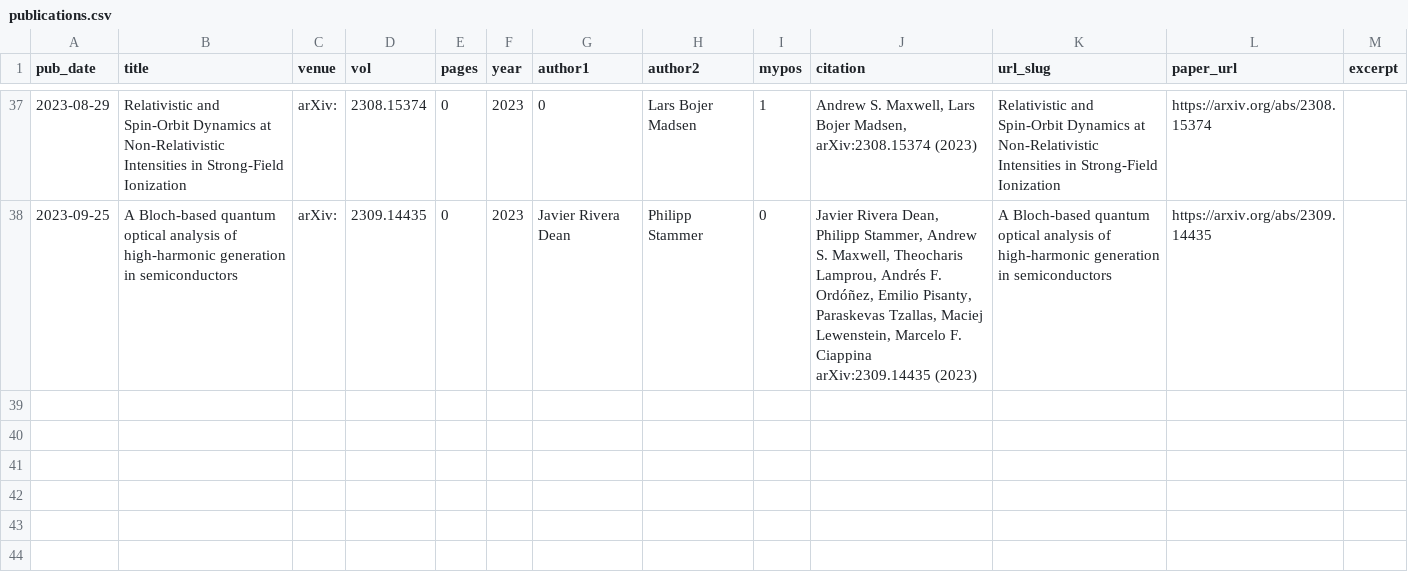
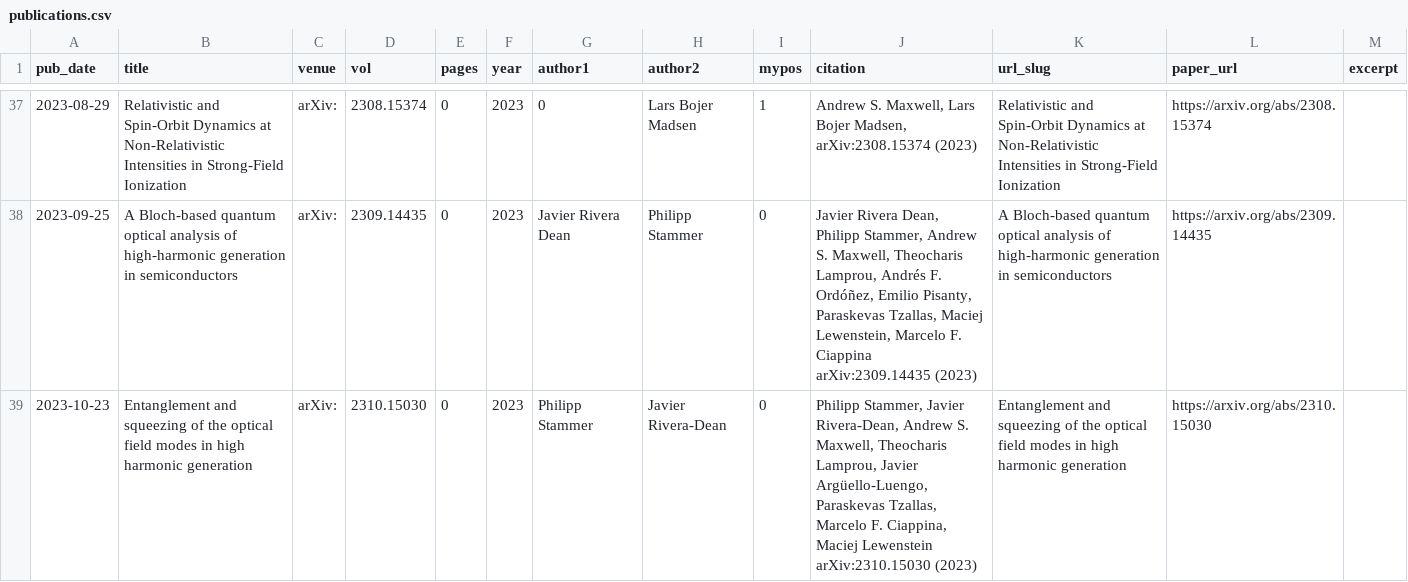
Before and after one commit to asmaxwell/academicpages.github.io, a CSV file: markdown_generator/publications.csv, drawn as a sheet; only a part is shown, gaps mark what is left out.

Commit message:
updating publications

```diff
--- a/markdown_generator/publications.csv
+++ b/markdown_generator/publications.csv
@@ -38 +38,2 @@ pub_date	title	venue	vol	pages	year	author1	author2	mypos	citation	url_slug	pape
 2023-09-25	A Bloch-based quantum optical analysis of high-harmonic generation in semiconductors	arXiv:	2309.14435 	0	2023	Javier Rivera Dean	Philipp Stammer	0	Javier Rivera Dean, Philipp Stammer, Andrew S. Maxwell, Theocharis Lamprou, Andrés F. Ordóñez, Emilio Pisanty, Paraskevas Tzallas, Maciej Lewenstein, Marcelo F. Ciappina arXiv:2309.14435 (2023)	A Bloch-based quantum optical analysis of high-harmonic generation in semiconductors	https://arxiv.org/abs/2309.14435	
+2023-10-23	Entanglement and squeezing of the optical field modes in high harmonic generation	arXiv:	2310.15030	0	2023	Philipp Stammer	Javier Rivera-Dean	0	Philipp Stammer, Javier Rivera-Dean, Andrew S. Maxwell, Theocharis Lamprou, Javier Argüello-Luengo, Paraskevas Tzallas, Marcelo F. Ciappina, Maciej Lewenstein  arXiv:2310.15030 (2023)	Entanglement and squeezing of the optical field modes in high harmonic generation	https://arxiv.org/abs/2310.15030	
```
Also changed, not shown: 3 other files.
